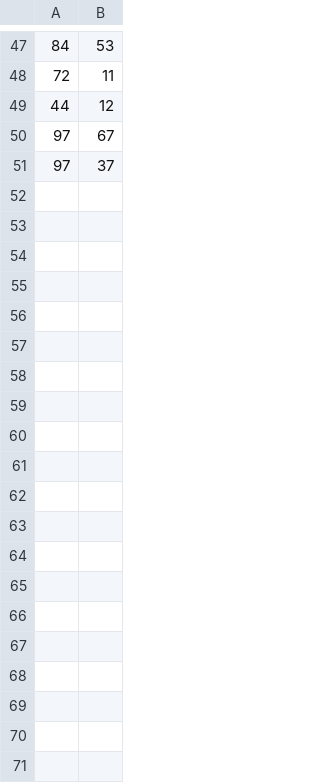
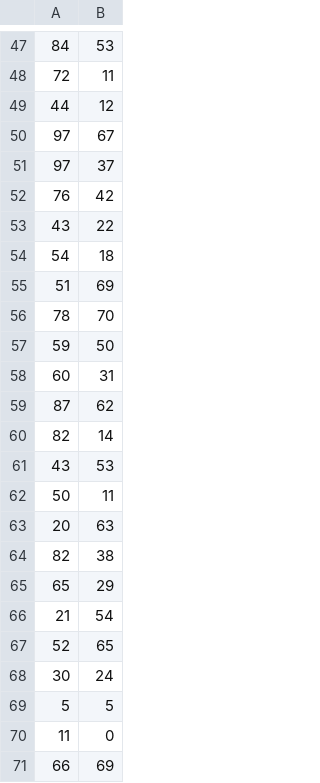
Before and after one commit to salvopiro/isd-project, a CSV file: src/dataForMethod/intMyClass_somma_int_int_.csv, drawn as a sheet; only a part is shown, gaps mark what is left out; the diff covers the shown part only; the diff names each change by its address in the sheet, - before the commit and + after, or states it on an @@ line.

```diff
--- a/src/dataForMethod/intMyClass_somma_int_int_.csv
+++ b/src/dataForMethod/intMyClass_somma_int_int_.csv
+row 52: 76 | 42
+row 53: 43 | 22
+row 54: 54 | 18
+row 55: 51 | 69
+row 56: 78 | 70
+row 57: 59 | 50
+row 58: 60 | 31
+row 59: 87 | 62
+row 60: 82 | 14
+row 61: 43 | 53
+row 62: 50 | 11
+row 63: 20 | 63
+row 64: 82 | 38
+row 65: 65 | 29
+row 66: 21 | 54
+row 67: 52 | 65
+row 68: 30 | 24
+row 69: 5 | 5
+row 70: 11 | 0
+row 71: 66 | 69
```
Also changed, not shown: 80 added rows elsewhere in this file, bin/dataForMethod/intMyClass_somma_int_int_.csv, 15 other files.
